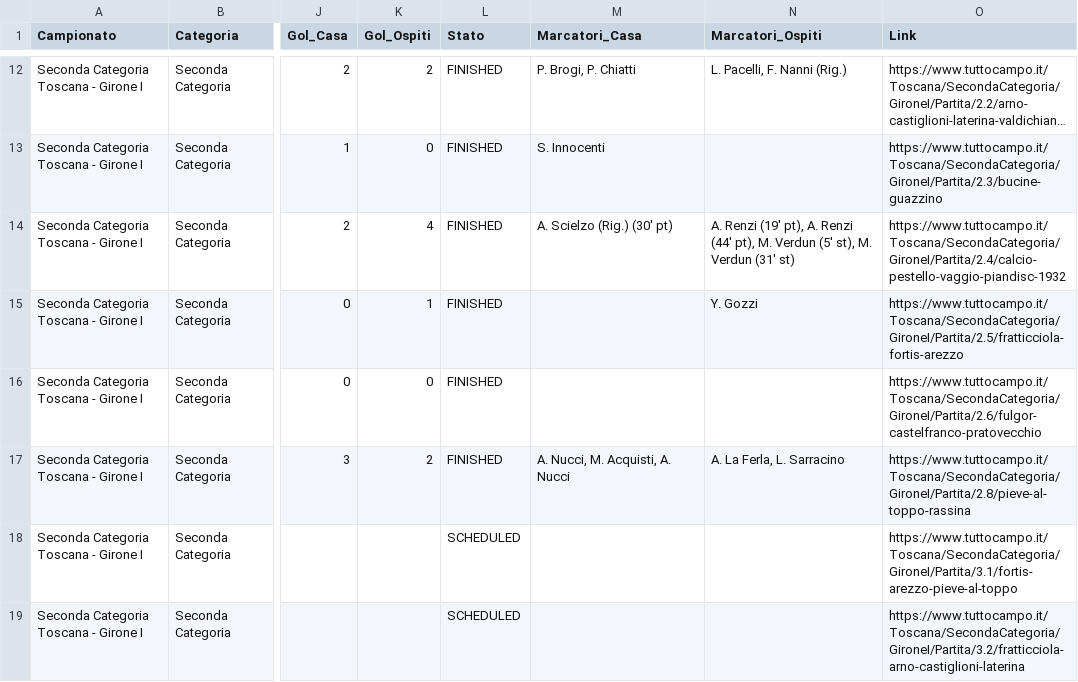
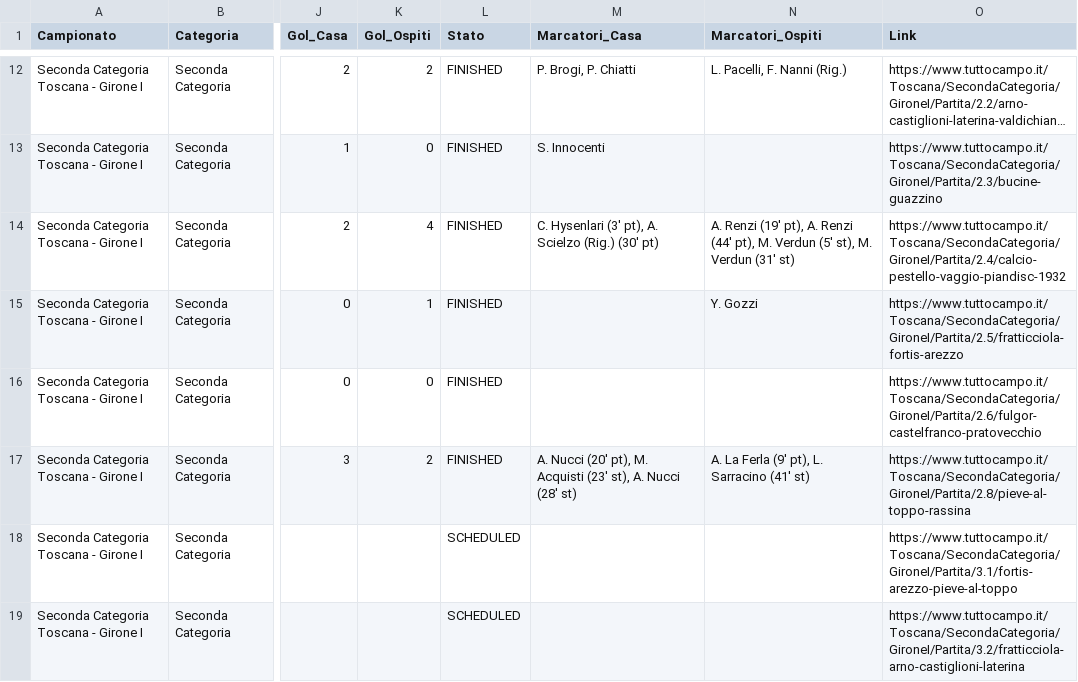
Before and after one commit to cicciocanestro/calcio-toscana-scraper, a CSV file: data/exports/seconda-i.csv, drawn as a sheet; only a part is shown, gaps mark what is left out; long unchanged cells end in …; the diff names each change by its address in the sheet, - before the commit and + after, or states it on an @@ line.

```diff
--- a/data/exports/seconda-i.csv
+++ b/data/exports/seconda-i.csv
-M14 (Marcatori_Casa): A. Scielzo (Rig.) (30' pt)
+M14 (Marcatori_Casa): C. Hysenlari (3' pt), A. Scielzo (Rig.) (30' pt)
-M17 (Marcatori_Casa): A. Nucci, M. Acquisti, A. Nucci
+M17 (Marcatori_Casa): A. Nucci (20' pt), M. Acquisti (23' st), A. Nucci (28' st)
-N17 (Marcatori_Ospiti): A. La Ferla, L. Sarracino
+N17 (Marcatori_Ospiti): A. La Ferla (9' pt), L. Sarracino (41' st)
```
Also changed, not shown: data/exports/terza-arezzo.csv, 9 other files.
